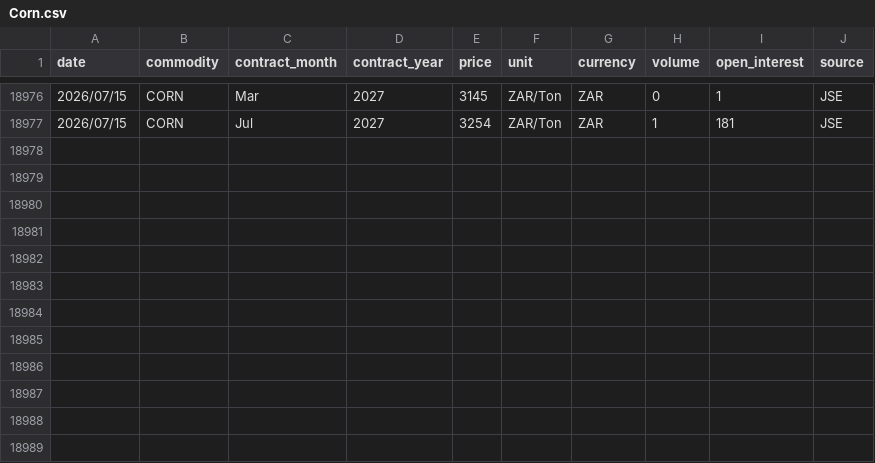
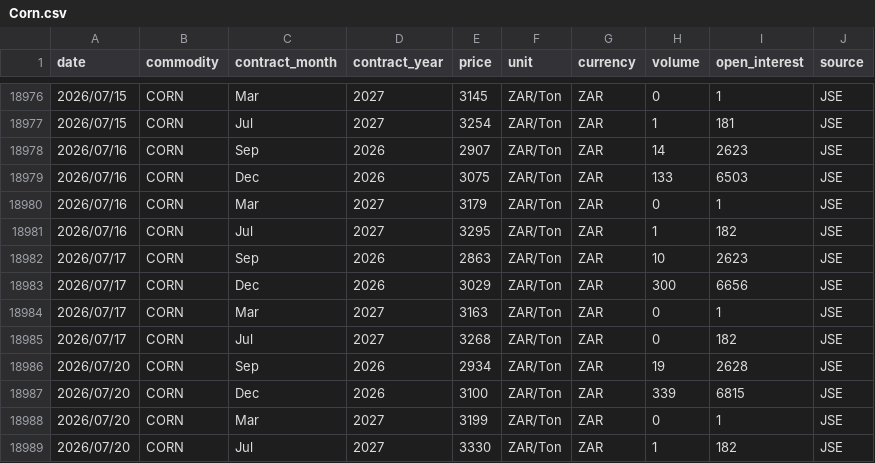
Before and after one commit to GrainDataIntelligence/grain-data-intelligence, a CSV file: data/price_history/Corn.csv, drawn as a sheet; only a part is shown, gaps mark what is left out.

```diff
--- a/data/price_history/Corn.csv
+++ b/data/price_history/Corn.csv
@@ -18977 +18977,13 @@ date,commodity,contract_month,contract_year,price,unit,currency,volume,open_inte
 2026/07/15,CORN,Jul,2027,3254,ZAR/Ton,ZAR,1,181,JSE
+2026/07/16,CORN,Sep,2026,2907,ZAR/Ton,ZAR,14,2623,JSE
+2026/07/16,CORN,Dec,2026,3075,ZAR/Ton,ZAR,133,6503,JSE
+2026/07/16,CORN,Mar,2027,3179,ZAR/Ton,ZAR,0,1,JSE
+2026/07/16,CORN,Jul,2027,3295,ZAR/Ton,ZAR,1,182,JSE
+2026/07/17,CORN,Sep,2026,2863,ZAR/Ton,ZAR,10,2623,JSE
+2026/07/17,CORN,Dec,2026,3029,ZAR/Ton,ZAR,300,6656,JSE
+2026/07/17,CORN,Mar,2027,3163,ZAR/Ton,ZAR,0,1,JSE
+2026/07/17,CORN,Jul,2027,3268,ZAR/Ton,ZAR,0,182,JSE
+2026/07/20,CORN,Sep,2026,2934,ZAR/Ton,ZAR,19,2628,JSE
+2026/07/20,CORN,Dec,2026,3100,ZAR/Ton,ZAR,339,6815,JSE
+2026/07/20,CORN,Mar,2027,3199,ZAR/Ton,ZAR,0,1,JSE
+2026/07/20,CORN,Jul,2027,3330,ZAR/Ton,ZAR,1,182,JSE
```
Also changed, not shown: data/price_history/Soybeans.csv, data/price_history/Sunflower.csv, 7 other files.
